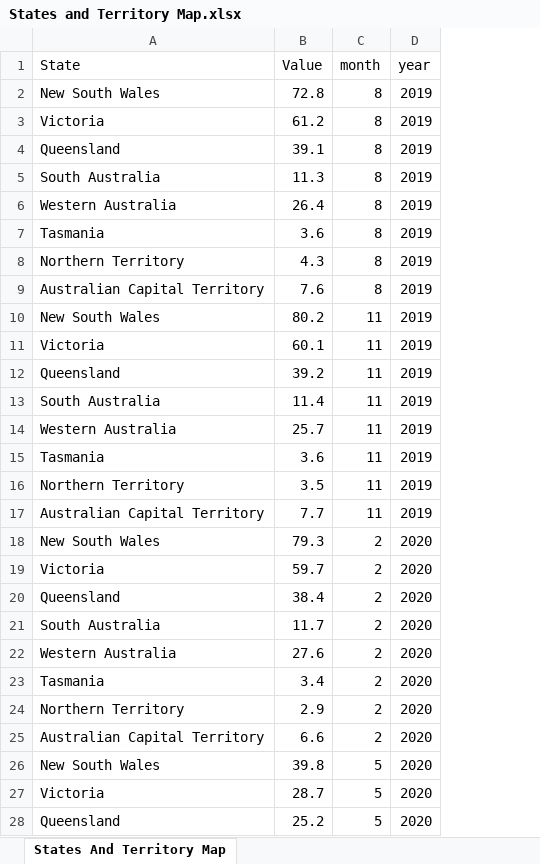
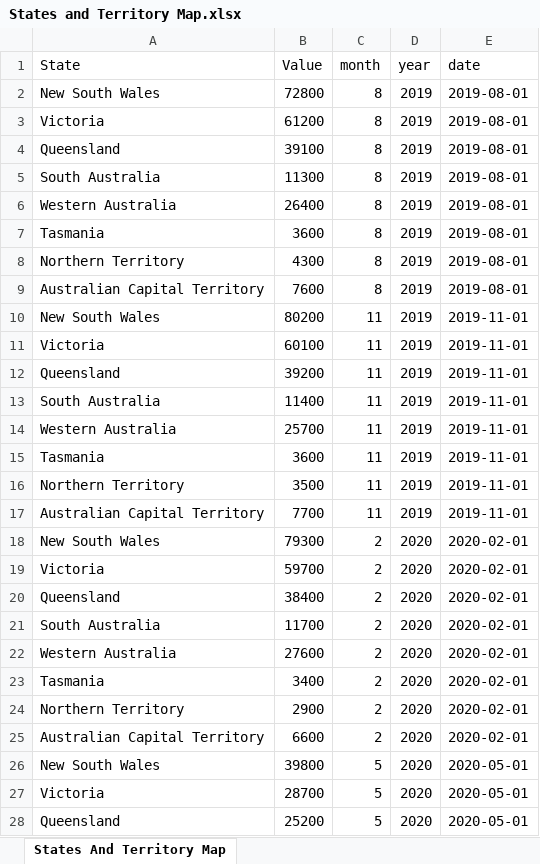
Before and after one commit to loha69/FIT3179-Assignment-2, an Excel workbook: data/States and Territory Map.xlsx, sheet States And Territory Map, drawn as a sheet; only a part is shown; values as stored, in another font and other column widths than the file's, no cell formats; the diff covers the shown part only; the diff names each change by its address in the sheet, - before the commit and + after, or states it on an @@ line.

```diff
--- a/data/States and Territory Map.xlsx (sheet States And Territory Map)
+++ b/data/States and Territory Map.xlsx (sheet States And Territory Map)
+column E (date), rows 2-28: 2019-08-01 | 2019-08-01 | 2019-08-01 | 2019-08-01 | 2019-08-01 | 2019-08-01 | 2019-08-01 | 2019-08-01 | 2019-11-01 | 2019-11-01 | 2019-11-01 | 2019-11-01 | 2019-11-01 | 2019-11-01 | 2019-11-01 | 2019-11-01 | 2020-02-01 | 2020-02-01 | 2020-02-01 | 2020-02-01 | 2020-02-01 | 2020-02-01 | 2020-02-01 | 2020-02-01 | 2020-05-01 | 2020-05-01 | 2020-05-01
-B2 (Value): 72.8
+B2 (Value): 72800
-B3 (Value): 61.2
+B3 (Value): 61200
-B4 (Value): 39.1
+B4 (Value): 39100
-B5 (Value): 11.3
+B5 (Value): 11300
-B6 (Value): 26.4
+B6 (Value): 26400
-B7 (Value): 3.6
+B7 (Value): 3600
-B8 (Value): 4.3
+B8 (Value): 4300
-B9 (Value): 7.6
+B9 (Value): 7600
-B10 (Value): 80.2
+B10 (Value): 80200
-B11 (Value): 60.1
+B11 (Value): 60100
-B12 (Value): 39.2
+B12 (Value): 39200
-B13 (Value): 11.4
+B13 (Value): 11400
-B14 (Value): 25.7
+B14 (Value): 25700
-B15 (Value): 3.6
+B15 (Value): 3600
-B16 (Value): 3.5
+B16 (Value): 3500
-B17 (Value): 7.7
+B17 (Value): 7700
-B18 (Value): 79.3
+B18 (Value): 79300
-B19 (Value): 59.7
+B19 (Value): 59700
-B20 (Value): 38.4
+B20 (Value): 38400
-B21 (Value): 11.7
+B21 (Value): 11700
-B22 (Value): 27.6
+B22 (Value): 27600
-B23 (Value): 3.4
+B23 (Value): 3400
-B24 (Value): 2.9
+B24 (Value): 2900
-B25 (Value): 6.6
+B25 (Value): 6600
-B26 (Value): 39.8
+B26 (Value): 39800
-B27 (Value): 28.7
+B27 (Value): 28700
-B28 (Value): 25.2
+B28 (Value): 25200
```
Also changed, not shown: 141 edited cells elsewhere in this sheet, cell formats, data/IndustryPieChart.xlsx, data/Trend of Job Vacancies.xlsx, 5 other files.
